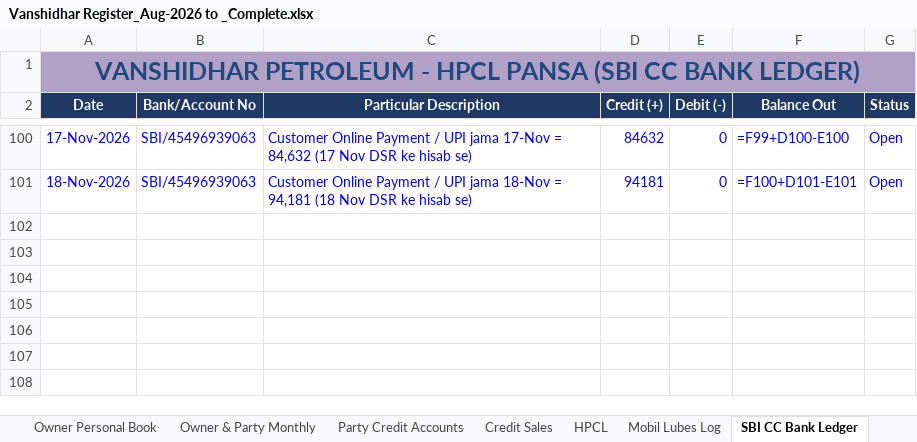
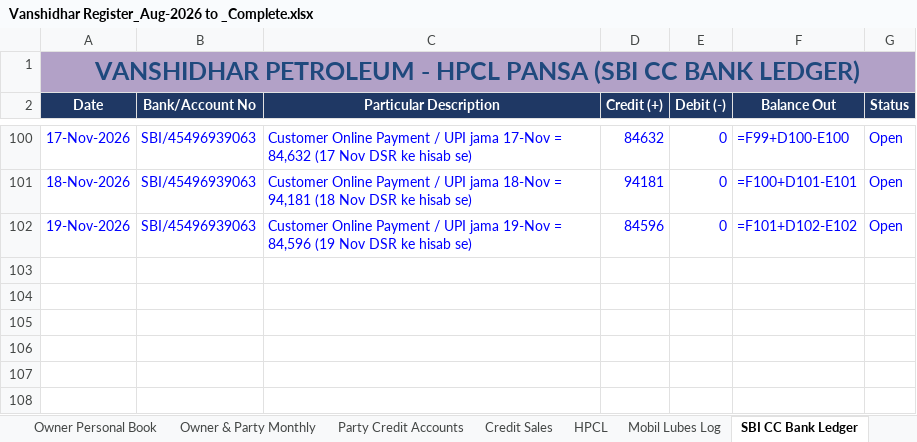
Before and after one commit to vanshidharpetroleum-hue/VANSHIDHAR-PETROLEUM-HPCL-PORTAL-01, an Excel workbook: Vanshidhar Register_Aug-2026 to _Complete.xlsx, sheet SBI CC Bank Ledger, drawn as a sheet; only a part is shown, gaps mark what is left out; values as stored, in another font and other column widths than the file's, no borders; formulas without a stored value are shown as written; charts and pictures not drawn; the diff names each change by its address in the sheet, - before the commit and + after, or states it on an @@ line.

```diff
--- a/Vanshidhar Register_Aug-2026 to _Complete.xlsx (sheet SBI CC Bank Ledger)
+++ b/Vanshidhar Register_Aug-2026 to _Complete.xlsx (sheet SBI CC Bank Ledger)
-row 102: (empty)
+row 102: 19-Nov-2026 | SBI/45496939063 | Customer Online Payment / UPI jama 19-Nov = 84,596 (19 Nov DSR ke hisab se) | 84596 | 0 | =F101+D102-E102 | Open
```
Also changed, not shown: sheet Credit Sales, sheet Nozzle Sales Logs, sheet Fuel Stock Ledger.
